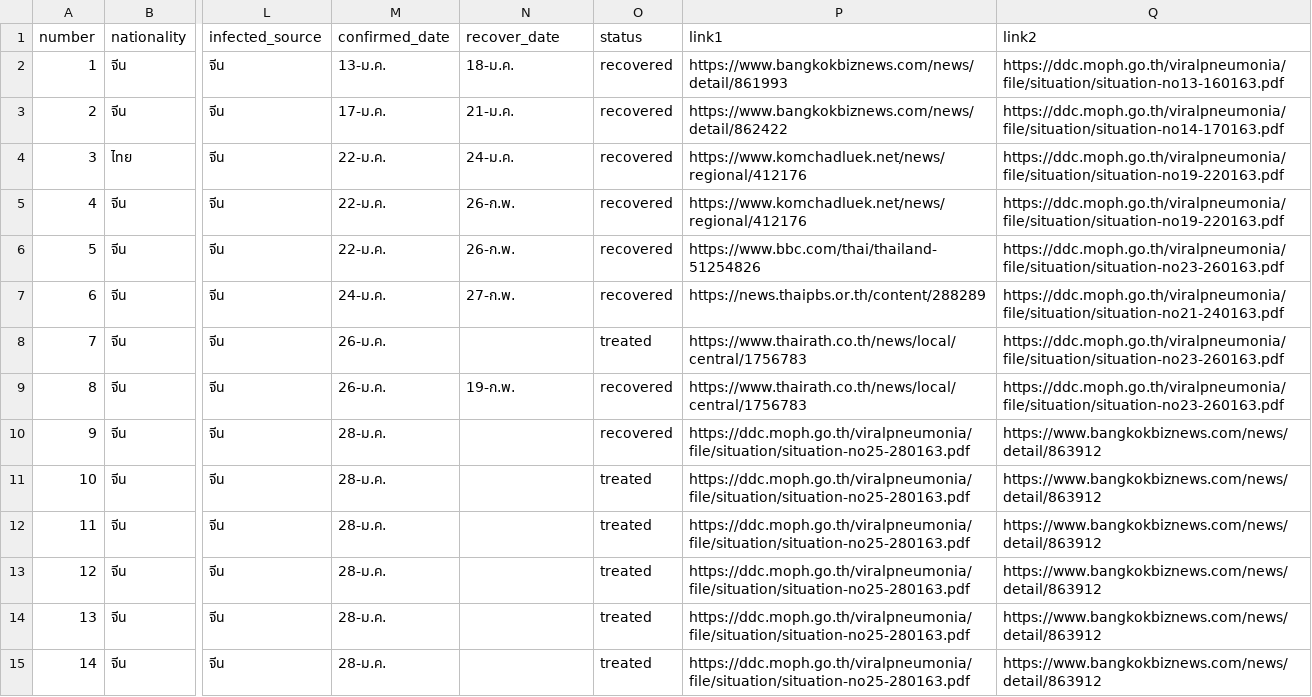
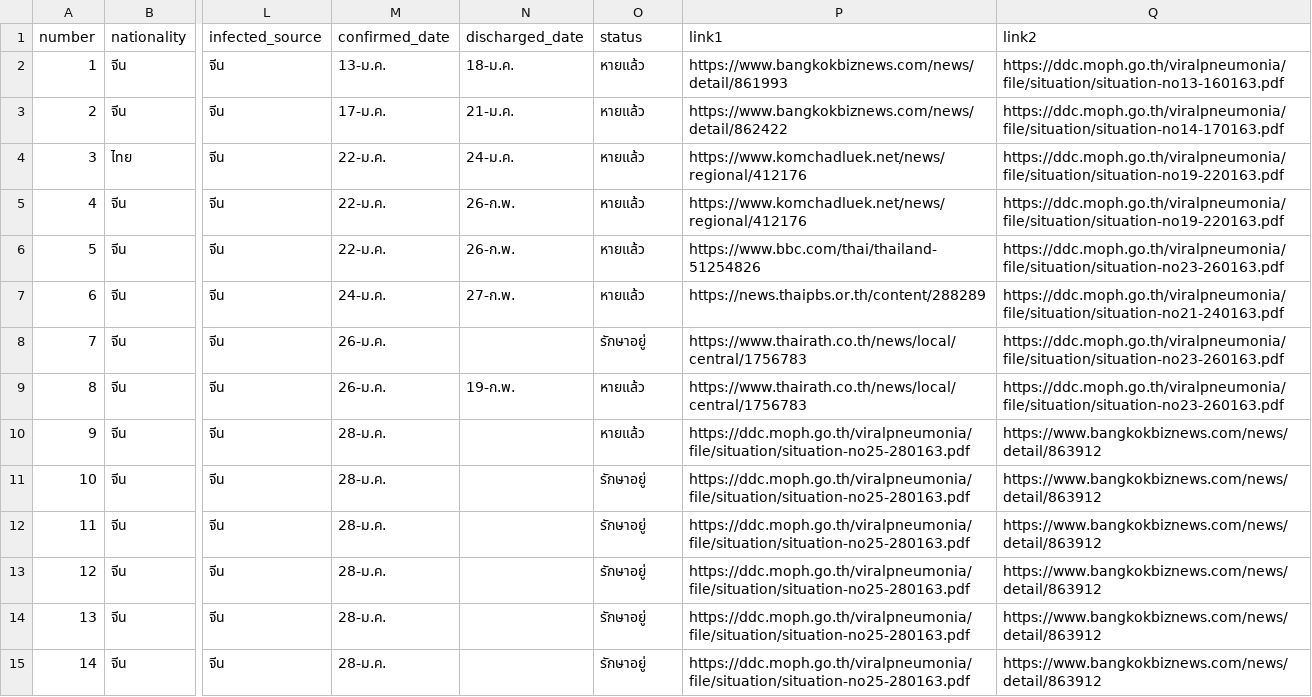
Before and after one commit to puripant/covid19-patients, a CSV file: data.csv, drawn as a sheet; only a part is shown, gaps mark what is left out; the diff covers the shown part only; the diff names each change by its address in the sheet, - before the commit and + after, or states it on an @@ line.

Commit message:
Update data & responsive design

```diff
--- a/data.csv
+++ b/data.csv
-N1: recover_date
+N1: discharged_date
-O2:O7 (status): recovered
+O2:O7 (status): หายแล้ว
-O8 (status): treated
+O8 (status): รักษาอยู่
-O9:O10 (status): recovered
+O9:O10 (status): หายแล้ว
-O11:O15 (status): treated
+O11:O15 (status): รักษาอยู่
```
Also changed, not shown: 2 added rows and 35 edited cells elsewhere in this file, 3 other files.
